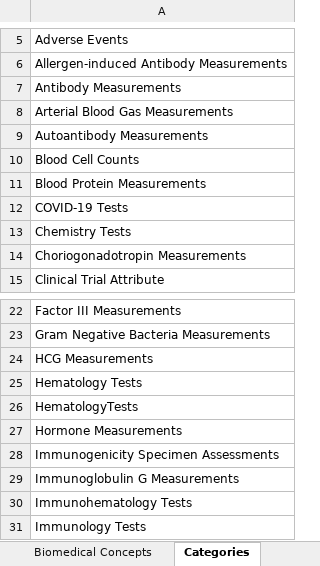
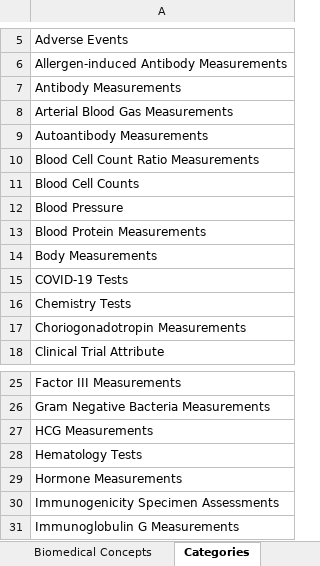
Before and after one commit to cdisc-org/COSMoS, an Excel workbook: curation/draft/cdisc_biomedical_concepts_r15_draft.xlsx, sheet Categories, drawn as a sheet; only a part is shown, gaps mark what is left out; the shorter side is filled out with more unchanged rows; values as stored, in another font and other column widths than the file's, no borders; removed rows and columns are numbered as before the commit, all else as after; the diff names each change by its address in the sheet, - before the commit and + after, or states it on an @@ line.

```diff
--- a/curation/draft/cdisc_biomedical_concepts_r15_draft.xlsx (sheet Categories)
+++ b/curation/draft/cdisc_biomedical_concepts_r15_draft.xlsx (sheet Categories)
+row 10: Blood Cell Count Ratio Measurements
+row 12: Blood Pressure
+row 14: Body Measurements
-row 26: HematologyTests
```
Also changed, not shown: sheet Biomedical Concepts, sheet BC Hierarchy, curation/draft/package15/R15_BC_SDTM_IS_New.xlsx, curation/draft/package15/R15_BC_SDTM_LB_Edits.xlsx, 16 other files.
